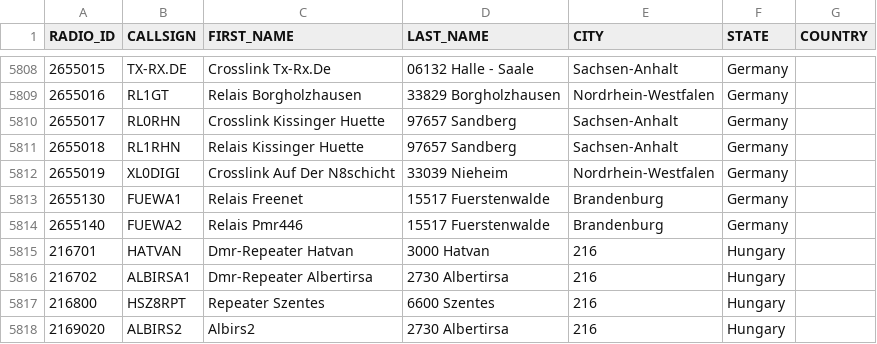
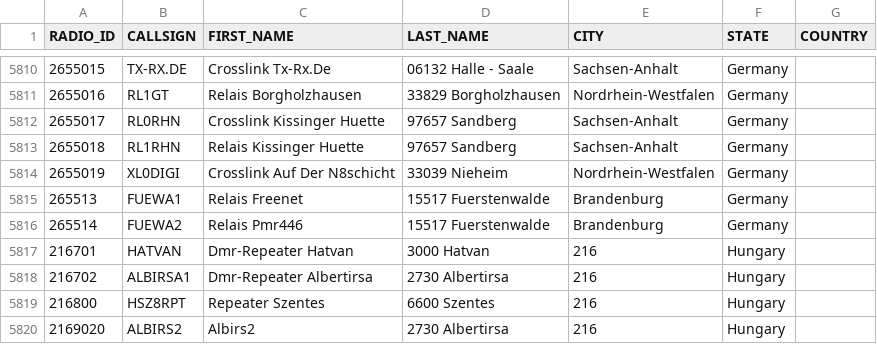
Before and after one commit to FreeDMR-Digital-Network/MW0MWZ-HostFiles, a CSV file: stripped.csv, drawn as a sheet; only a part is shown, gaps mark what is left out; the diff covers the shown part only.

```diff
--- a/stripped.csv
+++ b/stripped.csv
@@ -5812,4 +5814,4 @@ RADIO_ID,CALLSIGN,FIRST_NAME,LAST_NAME,CITY,STATE,COUNTRY
 2655019,XL0DIGI,Crosslink Auf Der N8schicht,33039 Nieheim,Nordrhein-Westfalen,Germany
-2655130,FUEWA1,Relais Freenet,15517 Fuerstenwalde,Brandenburg,Germany
-2655140,FUEWA2,Relais Pmr446,15517 Fuerstenwalde,Brandenburg,Germany
+265513,FUEWA1,Relais Freenet,15517 Fuerstenwalde,Brandenburg,Germany
+265514,FUEWA2,Relais Pmr446,15517 Fuerstenwalde,Brandenburg,Germany
 216701,HATVAN,Dmr-Repeater Hatvan,3000 Hatvan,216,Hungary
```
Also changed, not shown: 4 added rows and 2 removed rows elsewhere in this file.
